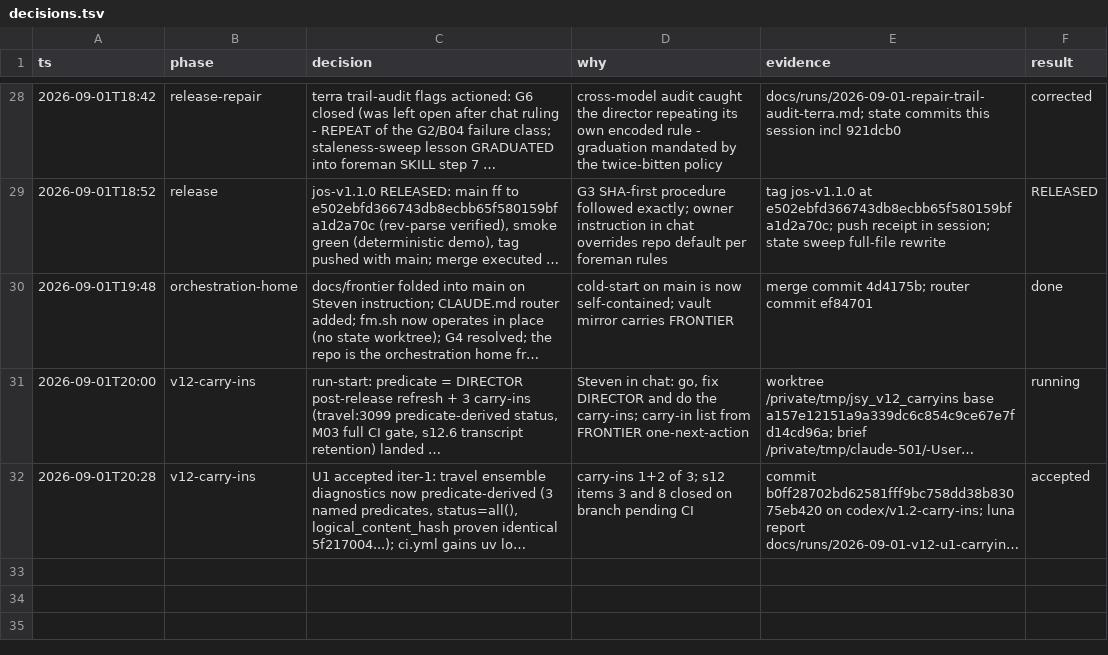
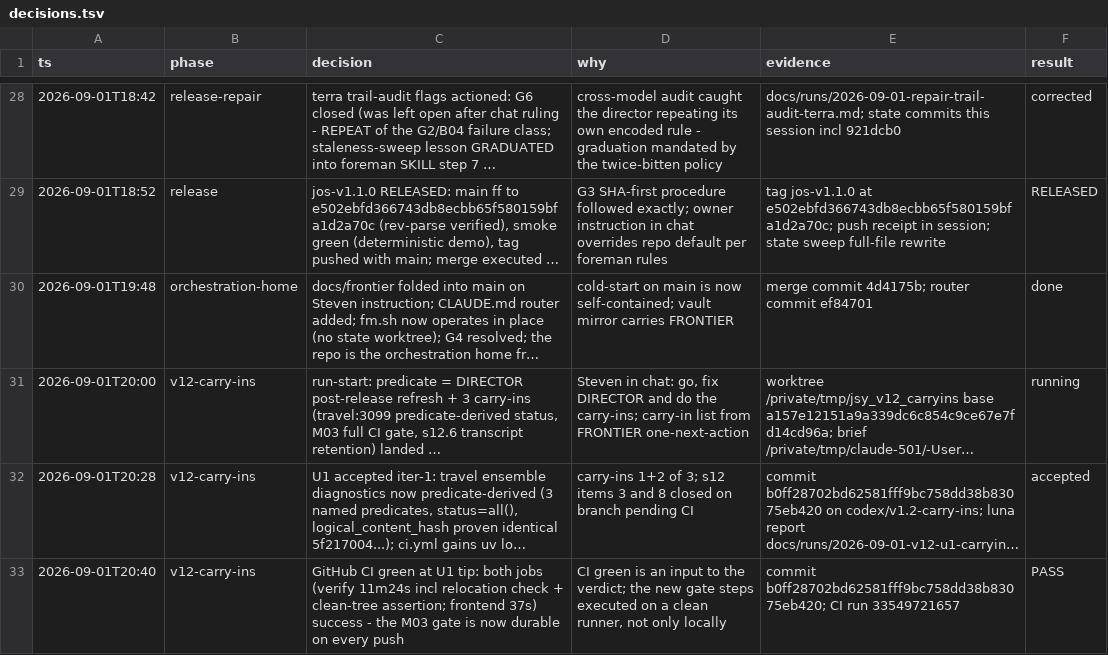
Before and after one commit to stev004/jsy_disease_sim, a TSV file: .claude/decisions.tsv, drawn as a sheet; only a part is shown, gaps mark what is left out; long unchanged cells end in …; the diff names each change by its address in the sheet, - before the commit and + after, or states it on an @@ line.

Commit message:
trail: v12-carry-ins — GitHub CI green at U1 tip: both jobs (verify 11m24s incl rel

```diff
--- a/.claude/decisions.tsv
+++ b/.claude/decisions.tsv
+row 33: 2026-09-01T20:40 | v12-carry-ins | GitHub CI green at U1 tip: both jobs (verify 11m24s incl relocation check + clean-tree assertion; frontend 37s) success - the M03 gate is now durable on every push | CI green is an input to the verdict; the new gate steps executed on a clean runner, not only locally | commit b0ff28702bd62581fff9bc758dd38b83075eb420; CI run 33549721657 | PASS
```
